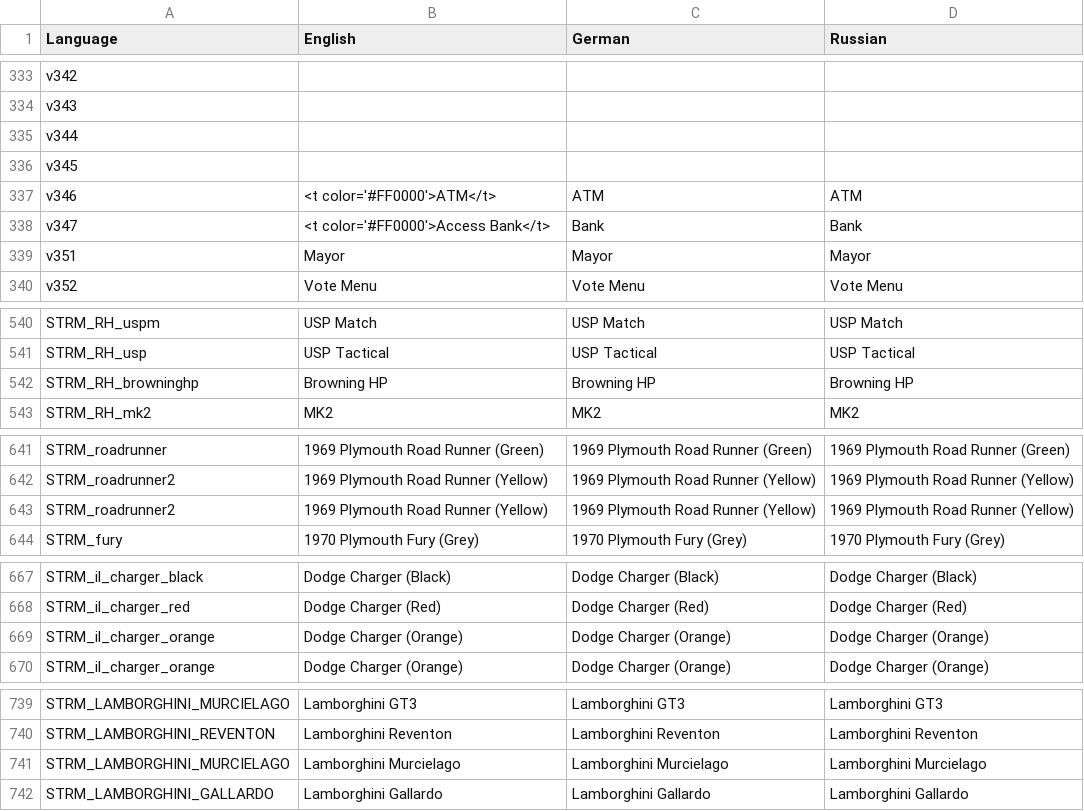
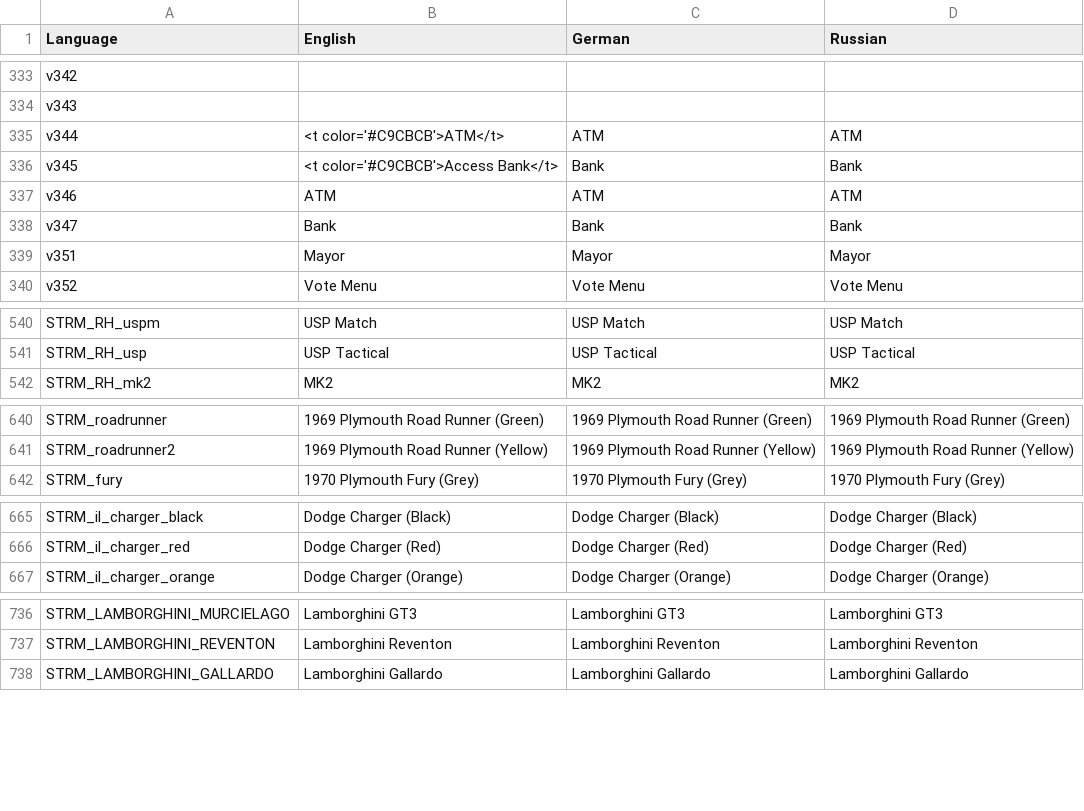
Before and after one commit to Hunter-J/UltimateRP, a CSV file: UltRPStatSave.chernarus/stringtable.csv, drawn as a sheet; only a part is shown, gaps mark what is left out.

Commit message:
Fixed actions and strings associated

```diff
--- a/UltRPStatSave.chernarus/stringtable.csv
+++ b/UltRPStatSave.chernarus/stringtable.csv
@@ -334,6 +334,6 @@ v342, "", "", ""
 v343, "", "", ""
-v344, "", "", ""
-v345, "", "", ""
-v346, "<t color='#FF0000'>ATM</t>", "ATM", "ATM"
-v347, "<t color='#FF0000'>Access Bank</t>", "Bank", "Bank"
+v344, "<t color='#C9CBCB'>ATM</t>", "ATM", "ATM"
+v345, "<t color='#C9CBCB'>Access Bank</t>", "Bank", "Bank"
+v346, "ATM", "ATM", "ATM"
+v347, "Bank", "Bank", "Bank"
 v351, "Mayor", "Mayor", "Mayor"
@@ -541,3 +541,2 @@ STRM_RH_uspm, "USP Match", "USP Match", "USP Match"
 STRM_RH_usp, "USP Tactical", "USP Tactical", "USP Tactical"
-STRM_RH_browninghp, "Browning HP", "Browning HP", "Browning HP"
 STRM_RH_mk2, "MK2", "MK2", "MK2"
@@ -642,3 +641,2 @@ STRM_roadrunner, "1969 Plymouth Road Runner (Green)", "1969 Plymouth Road Runner
 STRM_roadrunner2, "1969 Plymouth Road Runner (Yellow)", "1969 Plymouth Road Runner (Yellow)", "1969 Plymouth Road Runner (Yellow)"
-STRM_roadrunner2, "1969 Plymouth Road Runner (Yellow)", "1969 Plymouth Road Runner (Yellow)", "1969 Plymouth Road Runner (Yellow)"
 STRM_fury, "1970 Plymouth Fury (Grey)", "1970 Plymouth Fury (Grey)", "1970 Plymouth Fury (Grey)"
@@ -668,3 +666,2 @@ STRM_il_charger_black, "Dodge Charger (Black)", "Dodge Charger (Black)", "Dodge
 STRM_il_charger_red, "Dodge Charger (Red)", "Dodge Charger (Red)", "Dodge Charger (Red)"
-STRM_il_charger_orange, "Dodge Charger (Orange)", "Dodge Charger (Orange)", "Dodge Charger (Orange)"
 STRM_il_charger_orange, "Dodge Charger (Orange)", "Dodge Charger (Orange)", "Dodge Charger (Orange)"
@@ -740,3 +737,2 @@ STRM_LAMBORGHINI_MURCIELAGO, "Lamborghini GT3", "Lamborghini GT3", "Lamborghini
 STRM_LAMBORGHINI_REVENTON, "Lamborghini Reventon", "Lamborghini Reventon", "Lamborghini Reventon"
-STRM_LAMBORGHINI_MURCIELAGO, "Lamborghini Murcielago", "Lamborghini Murcielago", "Lamborghini Murcielago"
 STRM_LAMBORGHINI_GALLARDO, "Lamborghini Gallardo", "Lamborghini Gallardo", "Lamborghini Gallardo"
```
Also changed, not shown: 19 other files.
